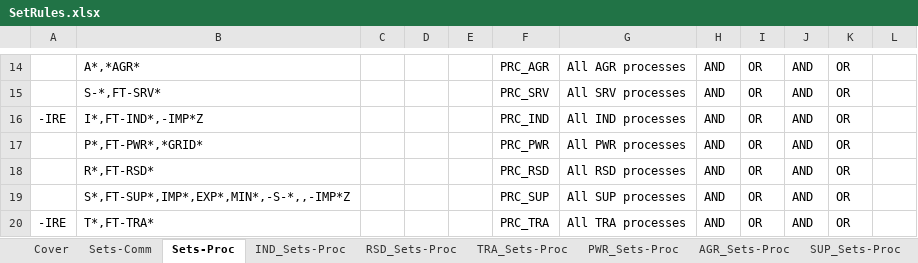
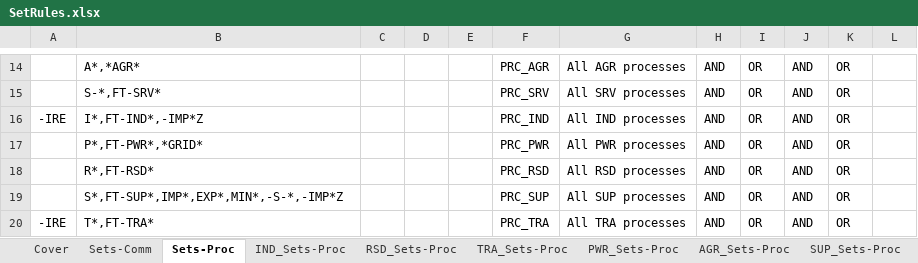
Before and after one commit to MaREI-EPMG/TIM-GHG, an Excel workbook: SetRules.xlsx, sheet Sets-Proc, drawn as a sheet; only a part is shown, gaps mark what is left out; values as stored, in another font and other column widths than the file's, no borders; the diff names each change by its address in the sheet, - before the commit and + after, or states it on an @@ line.

```diff
--- a/SetRules.xlsx (sheet Sets-Proc)
+++ b/SetRules.xlsx (sheet Sets-Proc)
-B19: S*,FT-SUP*,IMP*,EXP*,MIN*,-S-*,,-IMP*Z
+B19: S*,FT-SUP*,IMP*,EXP*,MIN*,-S-*,-IMP*Z
```
Also changed, not shown: SuppXLS/Scen_B_SYS_Demands.xlsx, SuppXLS/Scen_B_SYS_Demands_AVI-LED.xlsx, 12 other files.
